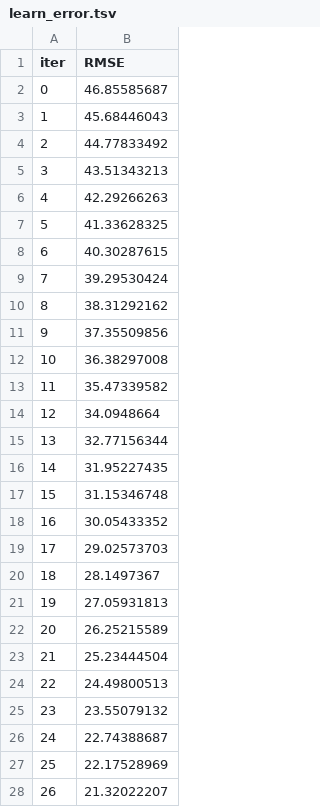
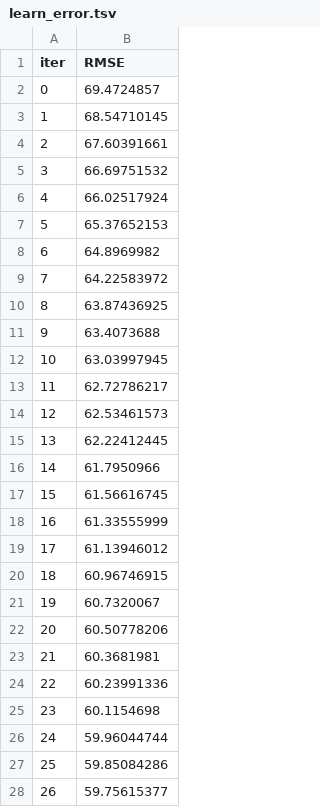
Before and after one commit to jUnWaNg29595/ML_CFRP, a TSV file: catboost_info/learn_error.tsv, drawn as a sheet; only a part is shown; the diff covers the shown part only.

```diff
--- a/catboost_info/learn_error.tsv
+++ b/catboost_info/learn_error.tsv
@@ -1,28 +1,28 @@
 iter	RMSE
-0	46.85585687
-1	45.68446043
-2	44.77833492
-3	43.51343213
-4	42.29266263
-5	41.33628325
-6	40.30287615
-7	39.29530424
-8	38.31292162
-9	37.35509856
-10	36.38297008
-11	35.47339582
-12	34.0948664
-13	32.77156344
-14	31.95227435
-15	31.15346748
-16	30.05433352
-17	29.02573703
-18	28.1497367
-19	27.05931813
-20	26.25215589
-21	25.23444504
-22	24.49800513
-23	23.55079132
-24	22.74388687
-25	22.17528969
-26	21.32022207
+0	69.4724857
+1	68.54710145
+2	67.60391661
+3	66.69751532
+4	66.02517924
+5	65.37652153
+6	64.8969982
+7	64.22583972
+8	63.87436925
+9	63.4073688
+10	63.03997945
+11	62.72786217
+12	62.53461573
+13	62.22412445
+14	61.7950966
+15	61.56616745
+16	61.33555999
+17	61.13946012
+18	60.96746915
+19	60.7320067
+20	60.50778206
+21	60.3681981
+22	60.23991336
+23	60.1154698
+24	59.96044744
+25	59.85084286
+26	59.75615377
```
Also changed, not shown: 73 edited cells elsewhere in this file, catboost_info/time_left.tsv, 4 other files.
